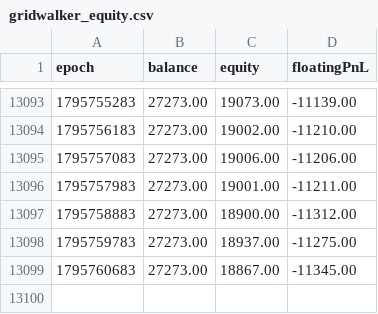
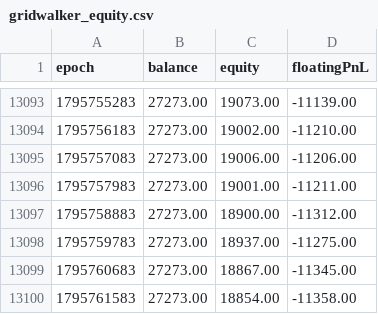
Before and after one commit to aitempwork/gridwalker-stats, a CSV file: gridwalker_equity.csv, drawn as a sheet; only a part is shown, gaps mark what is left out.

```diff
--- a/gridwalker_equity.csv
+++ b/gridwalker_equity.csv
@@ -13099 +13099,2 @@ epoch,balance,equity,floatingPnL
 1795760683,27273.00,18867.00,-11345.00
+1795761583,27273.00,18854.00,-11358.00
```
Also changed, not shown: 1 other file.
